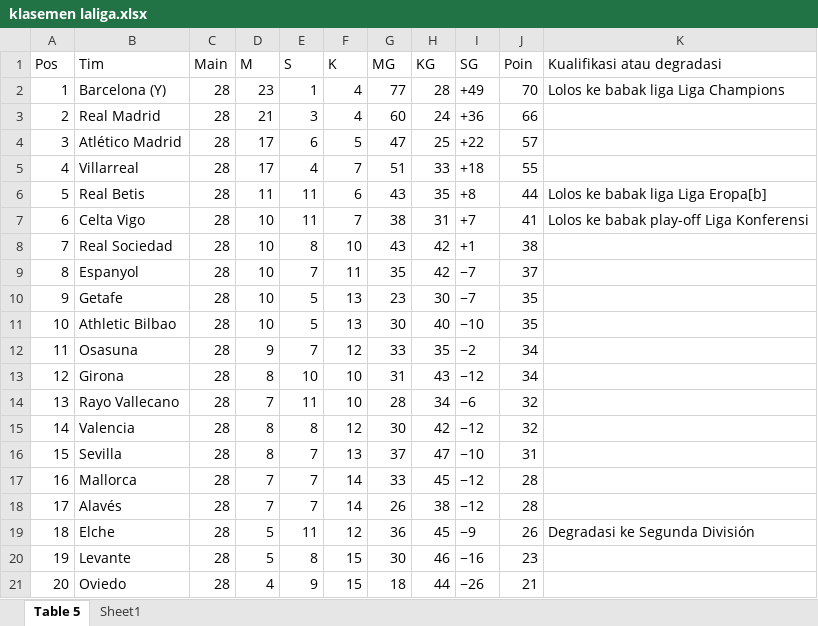
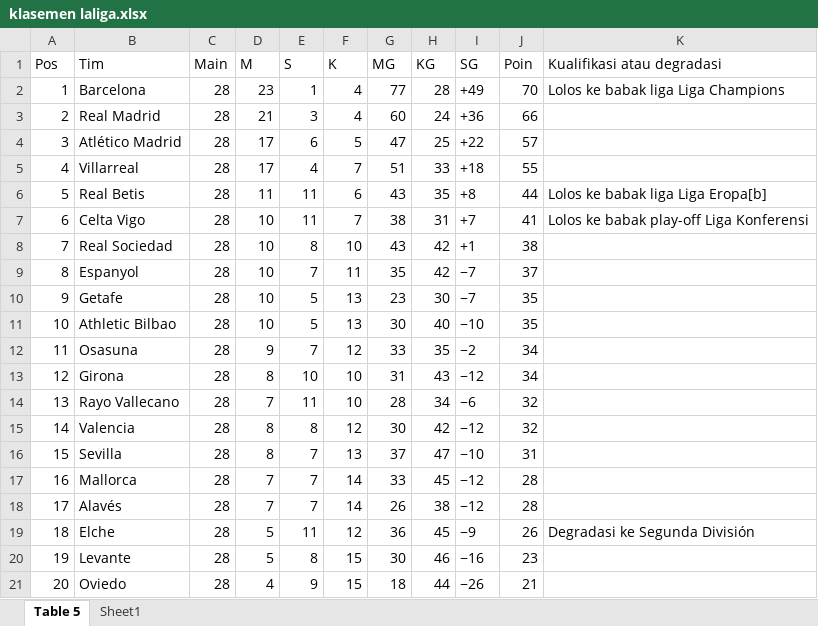
Before and after one commit to dededikri-15/footballproject, an Excel workbook: klasemen 25_26/klasemen laliga.xlsx, sheet Table 5, drawn as a sheet; values as stored, in another font and other column widths than the file's, no borders; the diff names each change by its address in the sheet, - before the commit and + after, or states it on an @@ line.

```diff
--- a/klasemen 25_26/klasemen laliga.xlsx (sheet Table 5)
+++ b/klasemen 25_26/klasemen laliga.xlsx (sheet Table 5)
-B2 (Tim): Barcelona (Y)
+B2 (Tim): Barcelona
```
Also changed, not shown: klasemen 25_26/klasemen bundesliga.xlsx, klasemen 25_26/klasemen liga2_ind_group1.xlsx, 8 other files.
